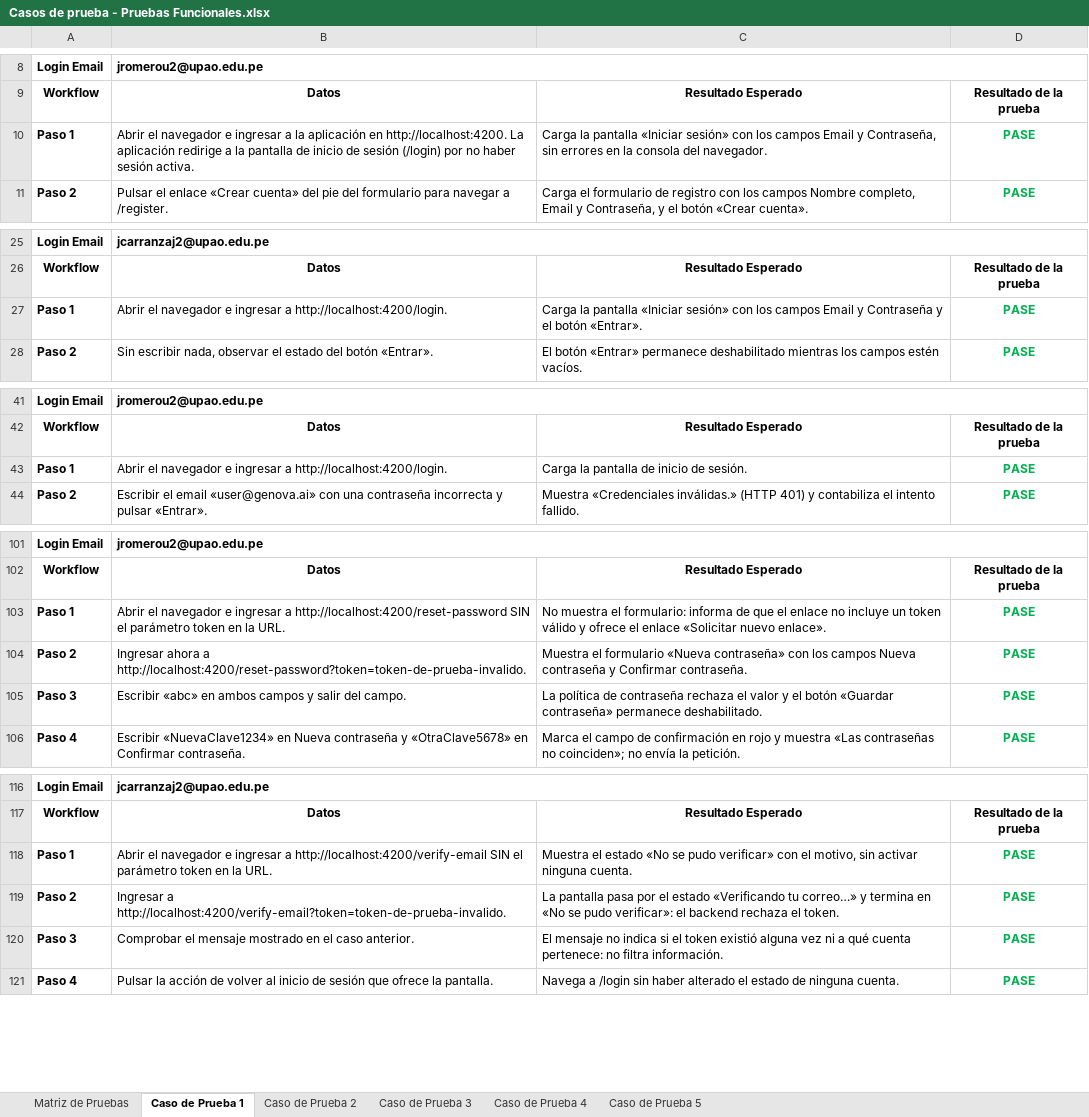
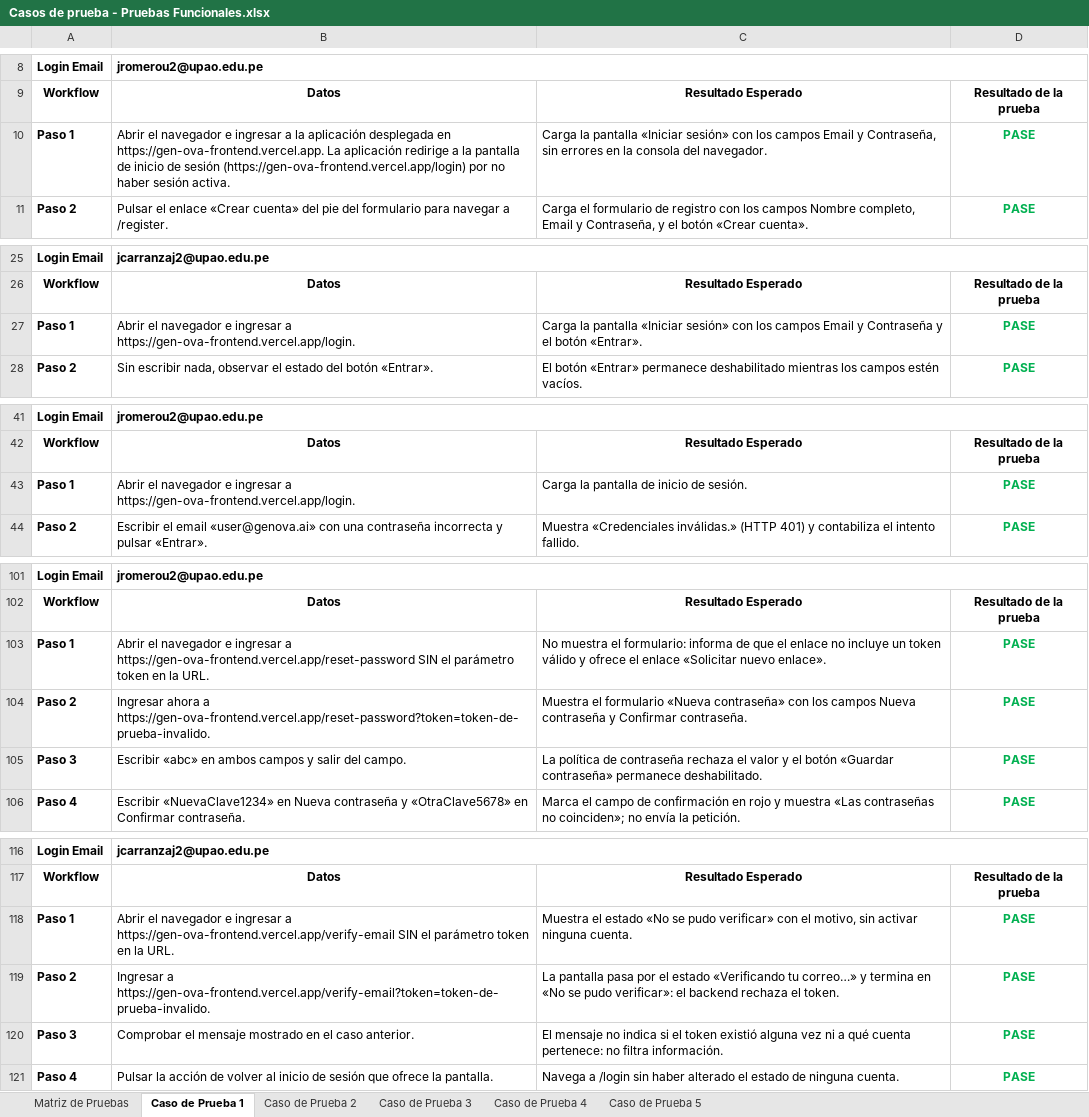
Before and after one commit to GenOVA-UPAO/GenOVA, an Excel workbook: docs/pruebas/Casos de prueba - Pruebas Funcionales.xlsx, sheet Caso de Prueba 1, drawn as a sheet; only a part is shown, gaps mark what is left out; values as stored, in another font and other column widths than the file's, no borders; the diff covers the shown part only; the diff names each change by its address in the sheet, - before the commit and + after, or states it on an @@ line.

```diff
--- a/docs/pruebas/Casos de prueba - Pruebas Funcionales.xlsx (sheet Caso de Prueba 1)
+++ b/docs/pruebas/Casos de prueba - Pruebas Funcionales.xlsx (sheet Caso de Prueba 1)
-B10: …la aplicación en http://localhost:4200. La aplicación redirige a la pantalla de inicio de sesión (/login) por no…
+B10: …la aplicación desplegada en https://gen-ova-frontend.vercel.app. La aplicación redirige a la pantalla de inicio de sesión (https://gen-ova-frontend.vercel.app/login) por no…
-B27: …ingresar a http://localhost:4200/login.
+B27: …ingresar a https://gen-ova-frontend.vercel.app/login.
-B43: …ingresar a http://localhost:4200/login.
+B43: …ingresar a https://gen-ova-frontend.vercel.app/login.
-B103: …ingresar a http://localhost:4200/reset-password SIN el…
+B103: …ingresar a https://gen-ova-frontend.vercel.app/reset-password SIN el…
-B104: …ahora a http://localhost:4200/reset-password?token=token-de-prueba-invalido.
+B104: …ahora a https://gen-ova-frontend.vercel.app/reset-password?token=token-de-prueba-invalido.
-B118: …ingresar a http://localhost:4200/verify-email SIN el…
+B118: …ingresar a https://gen-ova-frontend.vercel.app/verify-email SIN el…
-B119: Ingresar a http://localhost:4200/verify-email?token=token-de-prueba-invalido.
+B119: Ingresar a https://gen-ova-frontend.vercel.app/verify-email?token=token-de-prueba-invalido.
```
Also changed, not shown: 3 edited cells elsewhere in this sheet, sheet Caso de Prueba 2, sheet Caso de Prueba 4, sheet Caso de Prueba 3, sheet Caso de Prueba 5, sheet Matriz de Pruebas, 1 other file.
